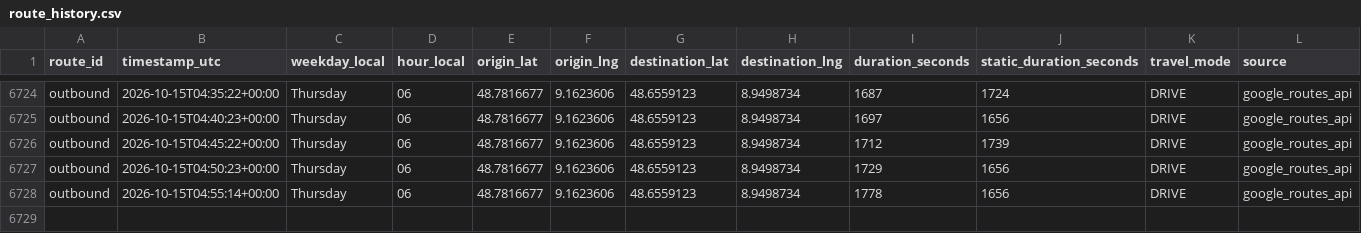
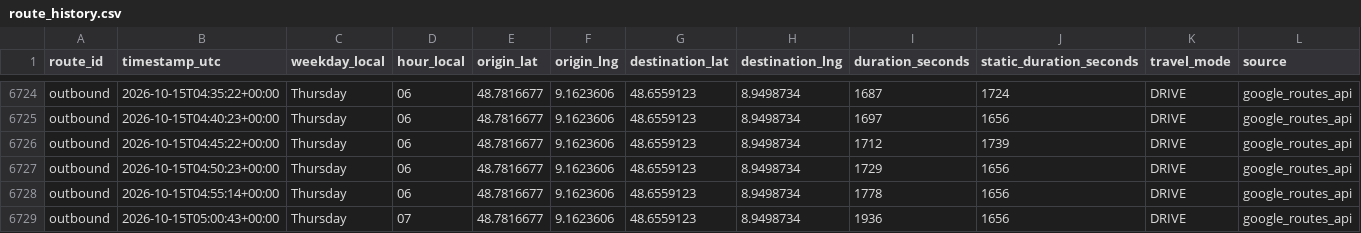
Before and after one commit to ltacke/maps-route-statistics, a CSV file: data/route_history.csv, drawn as a sheet; only a part is shown, gaps mark what is left out; the diff names each change by its address in the sheet, - before the commit and + after, or states it on an @@ line.

```diff
--- a/data/route_history.csv
+++ b/data/route_history.csv
+row 6729: outbound | 2026-10-15T05:00:43+00:00 | Thursday | 07 | 48.7816677 | 9.1623606 | 48.6559123 | 8.9498734 | 1936 | 1656 | DRIVE | google_routes_api
```
Also changed, not shown: 1 other file.
